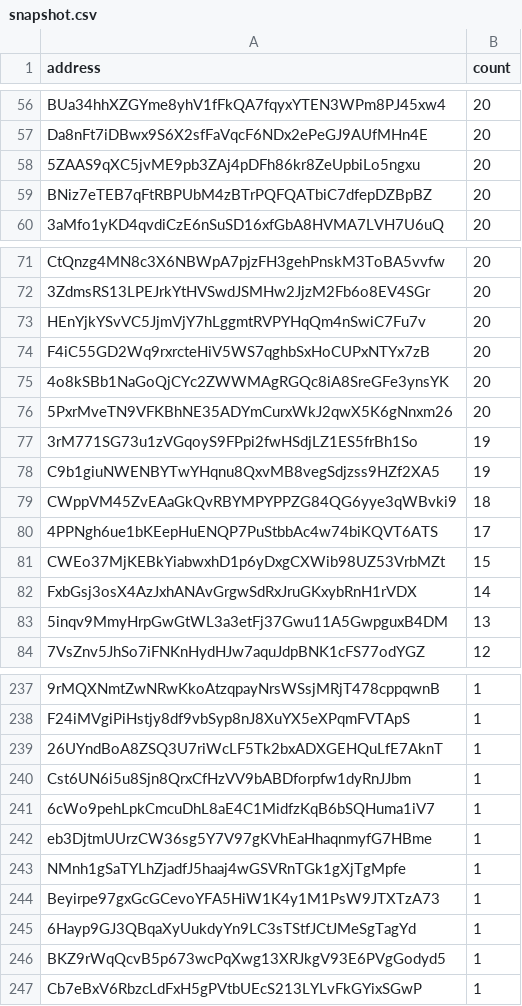
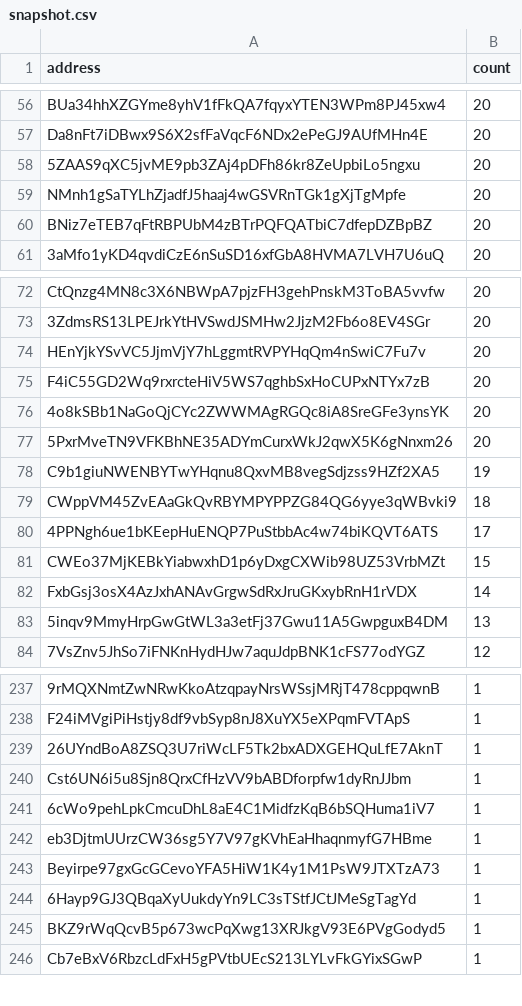
Before and after one commit to QuekzDev/snapshot, a CSV file: snapshot.csv, drawn as a sheet; only a part is shown, gaps mark what is left out; removed rows and columns are numbered as before the commit, all else as after; the diff names each change by its address in the sheet, - before the commit and + after, or states it on an @@ line.

```diff
--- a/snapshot.csv
+++ b/snapshot.csv
+row 59: NMnh1gSaTYLhZjadfJ5haaj4wGSVRnTGk1gXjTgMpfe | 20
-row 77: 3rM771SG73u1zVGqoyS9FPpi2fwHSdjLZ1ES5frBh1So | 19
-row 243: NMnh1gSaTYLhZjadfJ5haaj4wGSVRnTGk1gXjTgMpfe | 1
```
